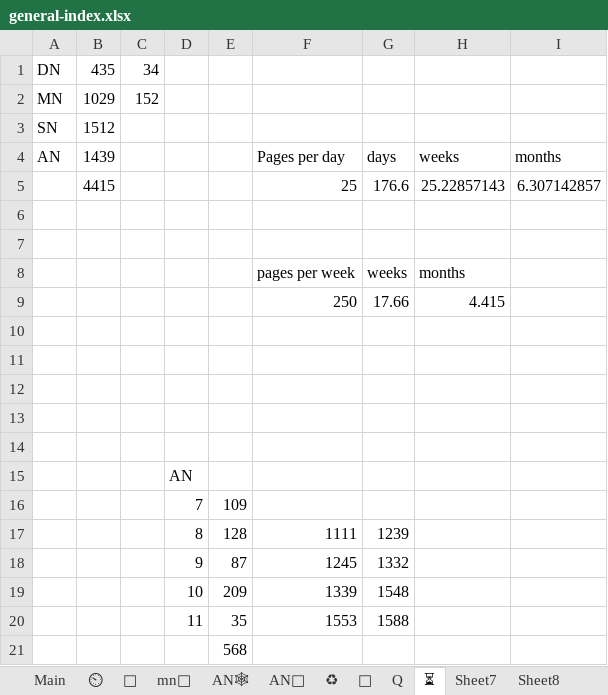
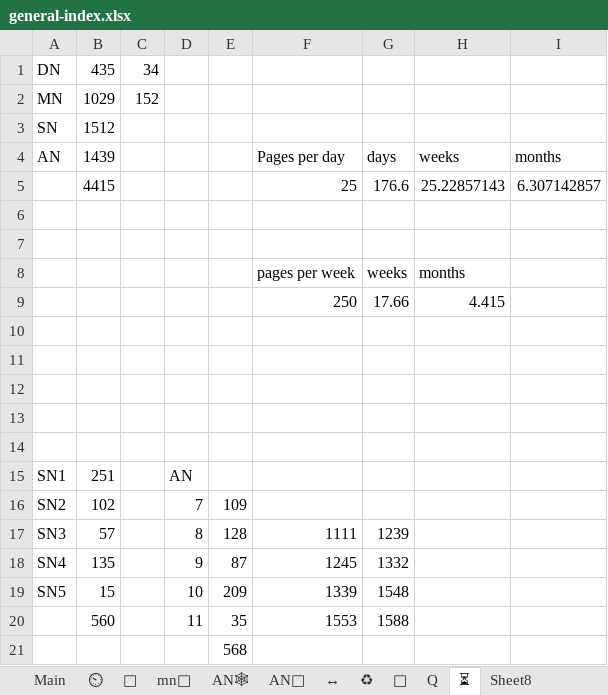
Before and after one commit to thesunshade/sutta-index, an Excel workbook: src/data/general-index.xlsx, sheet ⏳, drawn as a sheet; values as stored, in another font and other column widths than the file's, no borders; removed rows and columns are numbered as before the commit, all else as after; the diff names each change by its address in the sheet, - before the commit and + after, or states it on an @@ line.

```diff
--- a/src/data/general-index.xlsx (sheet ⏳)
+++ b/src/data/general-index.xlsx (sheet ⏳)
-sheet tab: Sheet7
+sheet tab: ↔
-row 15:  |  |  | AN
-row 16:  |  |  | 7 | 109
+row 15: SN1 | 251 |  | AN
+row 16: SN2 | 102 |  | 7 | 109
-A17: (empty)
+A17: SN3
-B17: (empty)
+B17: 57
-A18: (empty)
+A18: SN4
-B18: (empty)
+B18: 135
-A19: (empty)
+A19: SN5
-B19: (empty)
+B19: 15
-B20: (empty)
+B20: 560
```
Also changed, not shown: sheet Main, sheet ⏲, 11 other files.
